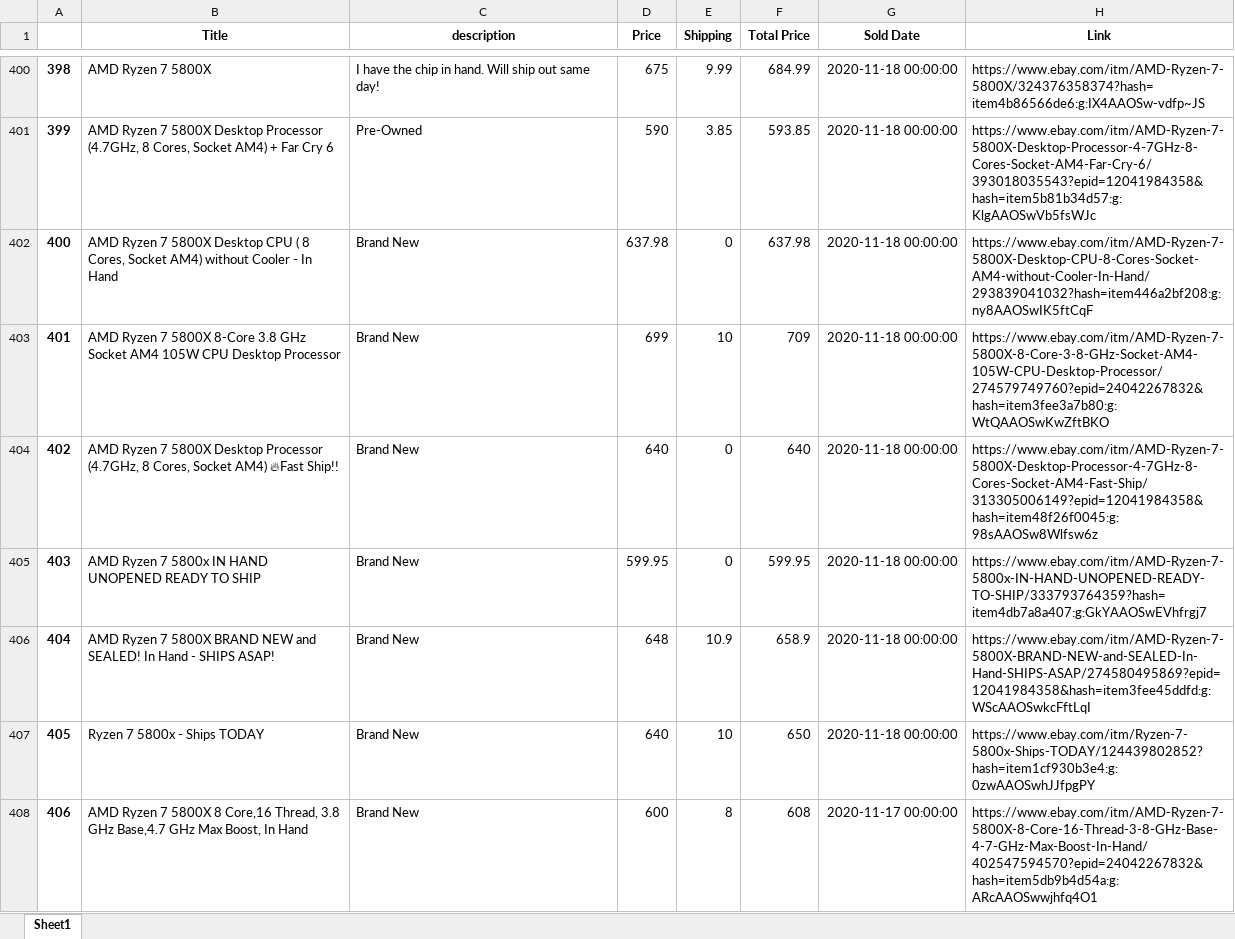
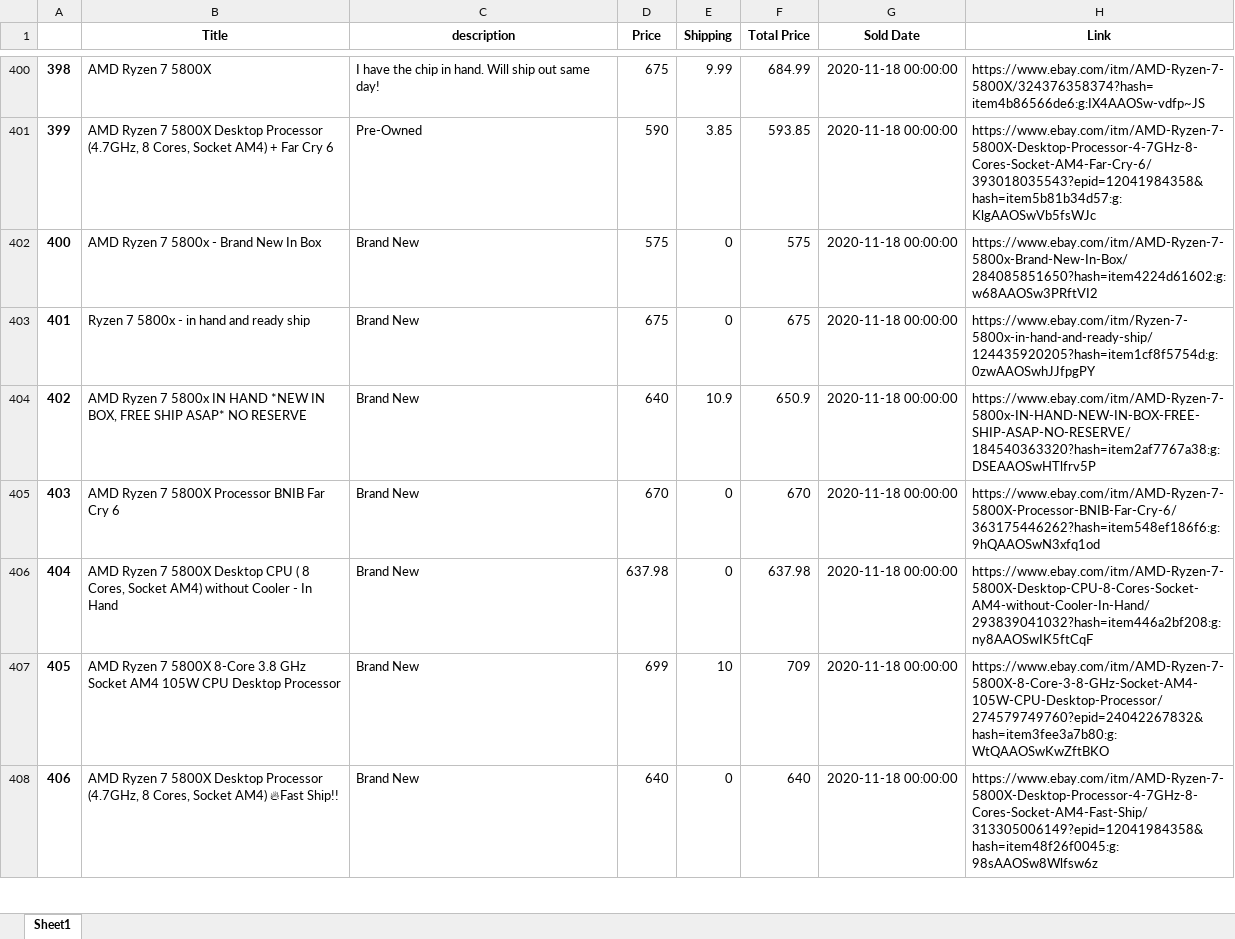
Before and after one commit to driscoll42/ebayMarketAnalyzer, an Excel workbook: Spreadsheets/5800X.xlsx, sheet Sheet1, drawn as a sheet; only a part is shown, gaps mark what is left out; values as stored, in another font and other column widths than the file's, no borders; the diff covers the shown part only; the diff names each change by its address in the sheet, - before the commit and + after, or states it on an @@ line.

```diff
--- a/Spreadsheets/5800X.xlsx (sheet Sheet1)
+++ b/Spreadsheets/5800X.xlsx (sheet Sheet1)
-B402 (Title): …Ryzen 7 5800X Desktop CPU ( 8 Cores, Socket AM4) without Cooler - In Hand
+B402 (Title): …Ryzen 7 5800x - Brand New In Box
-D402 (Price): 637.98
+D402 (Price): 575
-F402 (Total Price): 637.98
+F402 (Total Price): 575
-H402 (Link): https://www.ebay.com/itm/AMD-Ryzen-7-5800X-Desktop-CPU-8-Cores-Socket-AM4-without-Cooler-In-Hand/293839041032?hash=item446a2bf208:g:ny8AAOSwIK5ftCqF
+H402 (Link): https://www.ebay.com/itm/AMD-Ryzen-7-5800x-Brand-New-In-Box/284085851650?hash=item4224d61602:g:w68AAOSw3PRftVI2
-B403 (Title): AMD Ryzen 7 5800X 8-Core 3.8 GHz Socket AM4 105W CPU Desktop Processor
+B403 (Title): Ryzen 7 5800x - in hand and ready ship
-D403 (Price): 699
+D403 (Price): 675
-E403 (Shipping): 10
+E403 (Shipping): 0
-F403 (Total Price): 709
+F403 (Total Price): 675
-H403 (Link): https://www.ebay.com/itm/AMD-Ryzen-7-5800X-8-Core-3-8-GHz-Socket-AM4-105W-CPU-Desktop-Processor/274579749760?epid=24042267832&hash=item3fee3a7b80:g:WtQAAOSwKwZftBKO
+H403 (Link): https://www.ebay.com/itm/Ryzen-7-5800x-in-hand-and-ready-ship/124435920205?hash=item1cf8f5754d:g:0zwAAOSwhJJfpgPY
-B404 (Title): …Ryzen 7 5800X Desktop Processor (4.7GHz, 8 Cores, Socket AM4) 🔥Fast Ship!!
+B404 (Title): …Ryzen 7 5800x IN HAND *NEW IN BOX, FREE SHIP ASAP* NO RESERVE
-E404 (Shipping): 0
+E404 (Shipping): 10.9
-F404 (Total Price): 640
+F404 (Total Price): 650.9
-H404 (Link): https://www.ebay.com/itm/AMD-Ryzen-7-5800X-Desktop-Processor-4-7GHz-8-Cores-Socket-AM4-Fast-Ship/313305006149?epid=12041984358&hash=item48f26f0045:g:98sAAOSw8Wlfsw6z
+H404 (Link): https://www.ebay.com/itm/AMD-Ryzen-7-5800x-IN-HAND-NEW-IN-BOX-FREE-SHIP-ASAP-NO-RESERVE/184540363320?hash=item2af7767a38:g:DSEAAOSwHTlfrv5P
-B405 (Title): AMD Ryzen 7 5800x IN HAND UNOPENED READY TO SHIP
+B405 (Title): AMD Ryzen 7 5800X Processor BNIB Far Cry 6
-D405 (Price): 599.95
+D405 (Price): 670
-F405 (Total Price): 599.95
+F405 (Total Price): 670
-H405 (Link): https://www.ebay.com/itm/AMD-Ryzen-7-5800x-IN-HAND-UNOPENED-READY-TO-SHIP/333793764359?hash=item4db7a8a407:g:GkYAAOSwEVhfrgj7
+H405 (Link): https://www.ebay.com/itm/AMD-Ryzen-7-5800X-Processor-BNIB-Far-Cry-6/363175446262?hash=item548ef186f6:g:9hQAAOSwN3xfq1od
-B406 (Title): …7 5800X BRAND NEW and SEALED! In Hand - SHIPS ASAP!
+B406 (Title): …7 5800X Desktop CPU ( 8 Cores, Socket AM4) without Cooler - In Hand
-D406 (Price): 648
+D406 (Price): 637.98
-E406 (Shipping): 10.9
+E406 (Shipping): 0
-F406 (Total Price): 658.9
+F406 (Total Price): 637.98
-H406 (Link): https://www.ebay.com/itm/AMD-Ryzen-7-5800X-BRAND-NEW-and-SEALED-In-Hand-SHIPS-ASAP/274580495869?epid=12041984358&hash=item3fee45ddfd:g:WScAAOSwkcFftLqI
+H406 (Link): https://www.ebay.com/itm/AMD-Ryzen-7-5800X-Desktop-CPU-8-Cores-Socket-AM4-without-Cooler-In-Hand/293839041032?hash=item446a2bf208:g:ny8AAOSwIK5ftCqF
-B407 (Title): Ryzen 7 5800x - Ships TODAY
+B407 (Title): AMD Ryzen 7 5800X 8-Core 3.8 GHz Socket AM4 105W CPU Desktop Processor
-D407 (Price): 640
+D407 (Price): 699
-F407 (Total Price): 650
+F407 (Total Price): 709
-H407 (Link): https://www.ebay.com/itm/Ryzen-7-5800x-Ships-TODAY/124439802852?hash=item1cf930b3e4:g:0zwAAOSwhJJfpgPY
+H407 (Link): https://www.ebay.com/itm/AMD-Ryzen-7-5800X-8-Core-3-8-GHz-Socket-AM4-105W-CPU-Desktop-Processor/274579749760?epid=24042267832&hash=item3fee3a7b80:g:WtQAAOSwKwZftBKO
-B408 (Title): …7 5800X 8 Core,16 Thread, 3.8 GHz Base,4.7 GHz Max Boost, In Hand
+B408 (Title): …7 5800X Desktop Processor (4.7GHz, 8 Cores, Socket AM4) 🔥Fast Ship!!
-D408 (Price): 600
+D408 (Price): 640
-E408 (Shipping): 8
+E408 (Shipping): 0
-F408 (Total Price): 608
+F408 (Total Price): 640
-G408 (Sold Date): 2020-11-17 00:00:00
+G408 (Sold Date): 2020-11-18 00:00:00
-H408 (Link): https://www.ebay.com/itm/AMD-Ryzen-7-5800X-8-Core-16-Thread-3-8-GHz-Base-4-7-GHz-Max-Boost-In-Hand/402547594570?epid=24042267832&hash=item5db9b4d54a:g:ARcAAOSwwjhfq4O1
+H408 (Link): https://www.ebay.com/itm/AMD-Ryzen-7-5800X-Desktop-Processor-4-7GHz-8-Cores-Socket-AM4-Fast-Ship/313305006149?epid=12041984358&hash=item48f26f0045:g:98sAAOSw8Wlfsw6z
```
Also changed, not shown: 4 added rows, 4 removed rows and 1096 edited cells elsewhere in this sheet, Spreadsheets/5600X.xlsx, Spreadsheets/5950X.xlsx, 13 other files.
